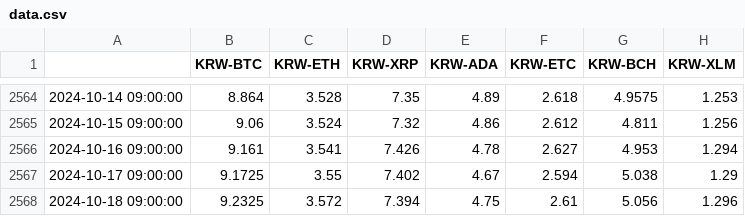
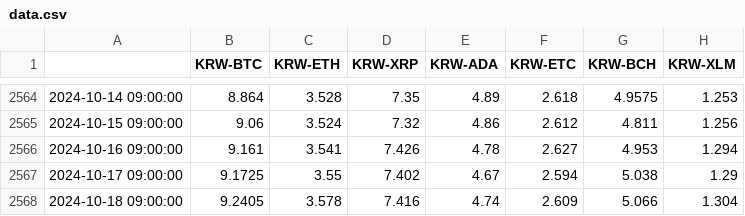
Before and after one commit to an-seunghwan/CryptoVAE-online, a CSV file: data/data.csv, drawn as a sheet; only a part is shown, gaps mark what is left out.

```diff
--- a/data/data.csv
+++ b/data/data.csv
@@ -2567,2 +2567,2 @@
 2024-10-17 09:00:00,9.1725,3.55,7.402,4.67,2.594,5.038,1.29
-2024-10-18 09:00:00,9.2325,3.572,7.394,4.75,2.61,5.056,1.296
+2024-10-18 09:00:00,9.2405,3.578,7.416,4.74,2.609,5.066,1.304
```
Also changed, not shown: assets/forecasting.csv, 3 other files.
